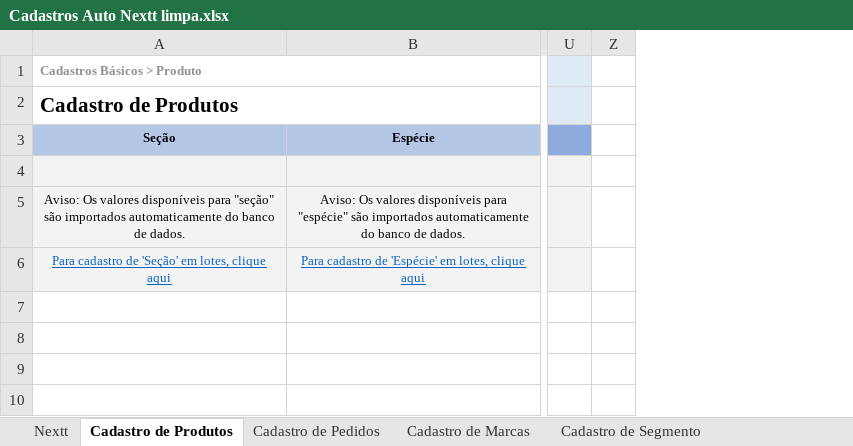
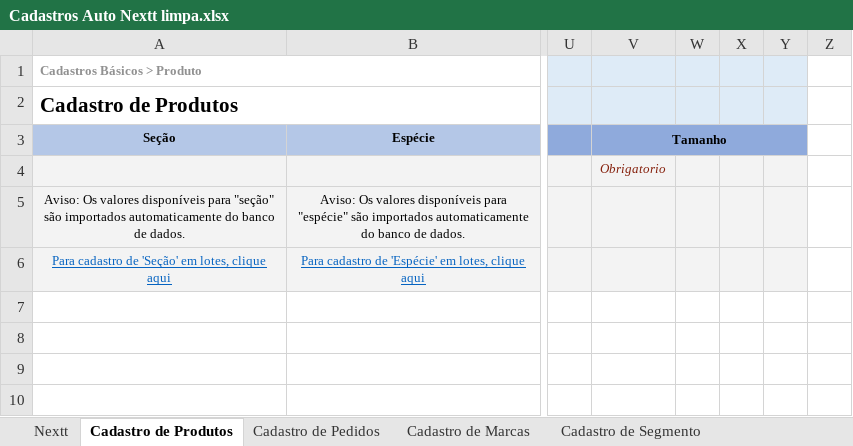
Before and after one commit to richardhhartmann/automacao-nextt, an Excel workbook: Cadastros Auto Nextt limpa.xlsx, sheet Cadastro de Produtos, drawn as a sheet; only a part is shown, gaps mark what is left out; values as stored, in another font and other column widths than the file's, no borders; 1 other sheet too large or unreadable and not compared; the diff names each change by its address in the sheet, - before the commit and + after, or states it on an @@ line.

```diff
--- a/Cadastros Auto Nextt limpa.xlsx (sheet Cadastro de Produtos)
+++ b/Cadastros Auto Nextt limpa.xlsx (sheet Cadastro de Produtos)
@@ column V unhidden, rows 3-4: Tamanho | Obrigatorio @@
@@ column W unhidden, empty @@
@@ column X unhidden, empty @@
@@ column Y unhidden, empty @@
```
Also changed, not shown: 3 other files.
